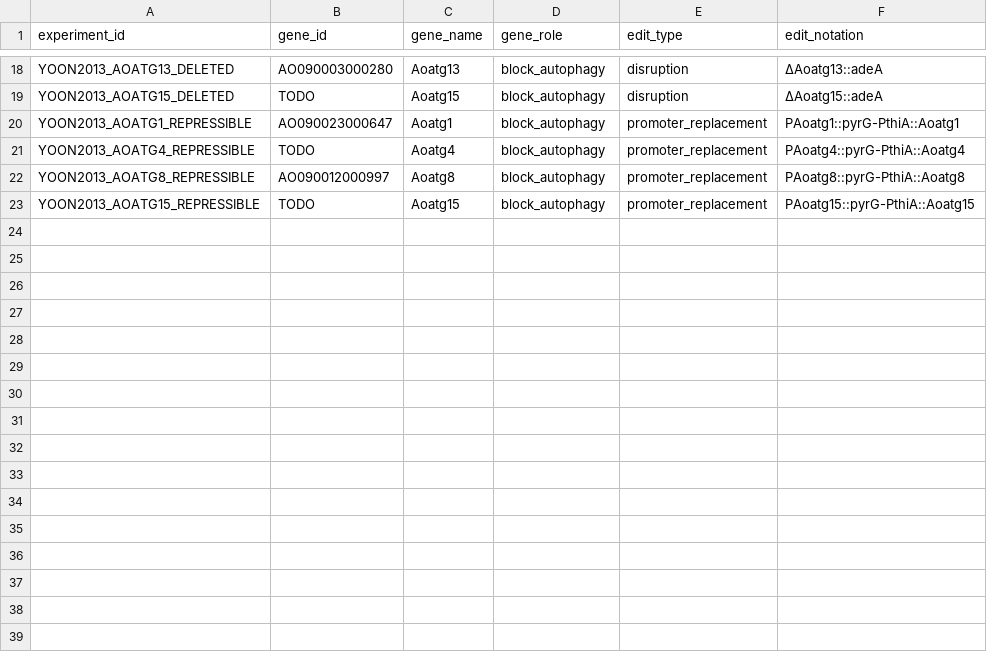
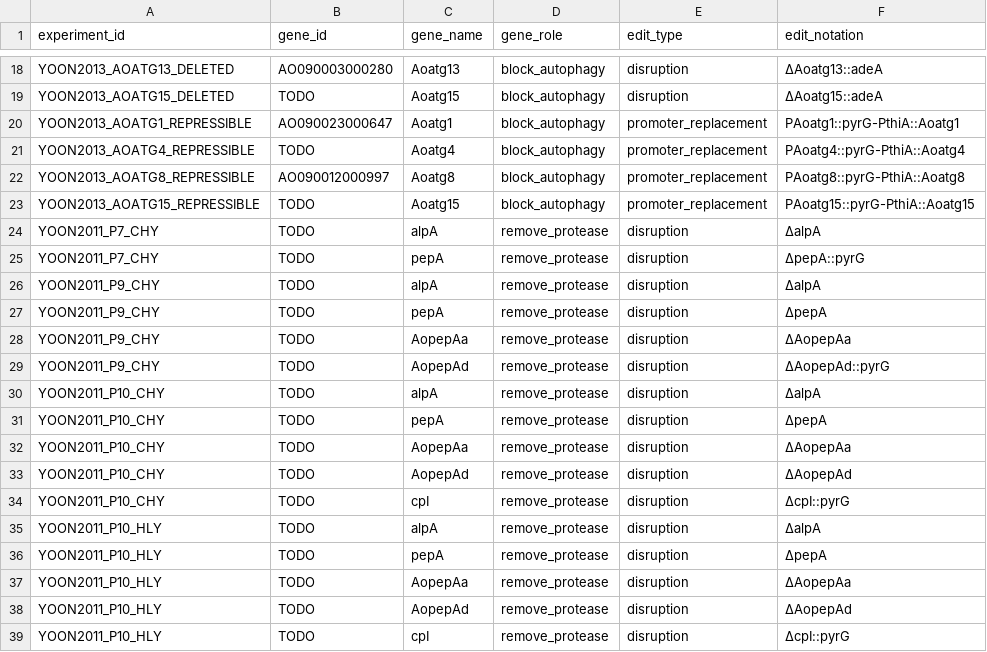
Before and after one commit to thedstrat/aoryzae-secretion-benchmark, a CSV file: data/experiment_genes.csv, drawn as a sheet; only a part is shown, gaps mark what is left out.

```diff
--- a/data/experiment_genes.csv
+++ b/data/experiment_genes.csv
@@ -23 +23,17 @@ YOON2013_AOATG8_REPRESSIBLE,AO090012000997,Aoatg8,block_autophagy,promoter_repla
 YOON2013_AOATG15_REPRESSIBLE,TODO,Aoatg15,block_autophagy,promoter_replacement,PAoatg15::pyrG-PthiA::Aoatg15
+YOON2011_P7_CHY,TODO,alpA,remove_protease,disruption,ΔalpA
+YOON2011_P7_CHY,TODO,pepA,remove_protease,disruption,ΔpepA::pyrG
+YOON2011_P9_CHY,TODO,alpA,remove_protease,disruption,ΔalpA
+YOON2011_P9_CHY,TODO,pepA,remove_protease,disruption,ΔpepA
+YOON2011_P9_CHY,TODO,AopepAa,remove_protease,disruption,ΔAopepAa
+YOON2011_P9_CHY,TODO,AopepAd,remove_protease,disruption,ΔAopepAd::pyrG
+YOON2011_P10_CHY,TODO,alpA,remove_protease,disruption,ΔalpA
+YOON2011_P10_CHY,TODO,pepA,remove_protease,disruption,ΔpepA
+YOON2011_P10_CHY,TODO,AopepAa,remove_protease,disruption,ΔAopepAa
+YOON2011_P10_CHY,TODO,AopepAd,remove_protease,disruption,ΔAopepAd
+YOON2011_P10_CHY,TODO,cpI,remove_protease,disruption,ΔcpI::pyrG
+YOON2011_P10_HLY,TODO,alpA,remove_protease,disruption,ΔalpA
+YOON2011_P10_HLY,TODO,pepA,remove_protease,disruption,ΔpepA
+YOON2011_P10_HLY,TODO,AopepAa,remove_protease,disruption,ΔAopepAa
+YOON2011_P10_HLY,TODO,AopepAd,remove_protease,disruption,ΔAopepAd
+YOON2011_P10_HLY,TODO,cpI,remove_protease,disruption,ΔcpI::pyrG
```
Also changed, not shown: data/experiments.csv, data/outcomes.csv, 1 other file.
